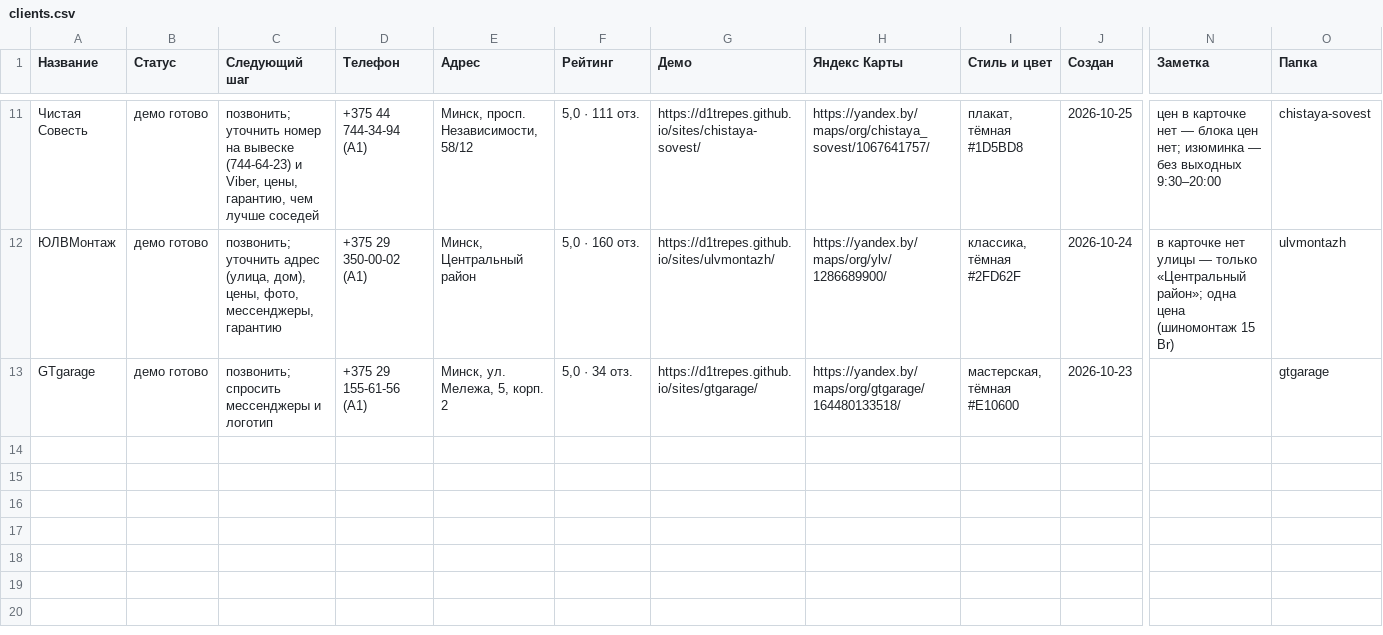
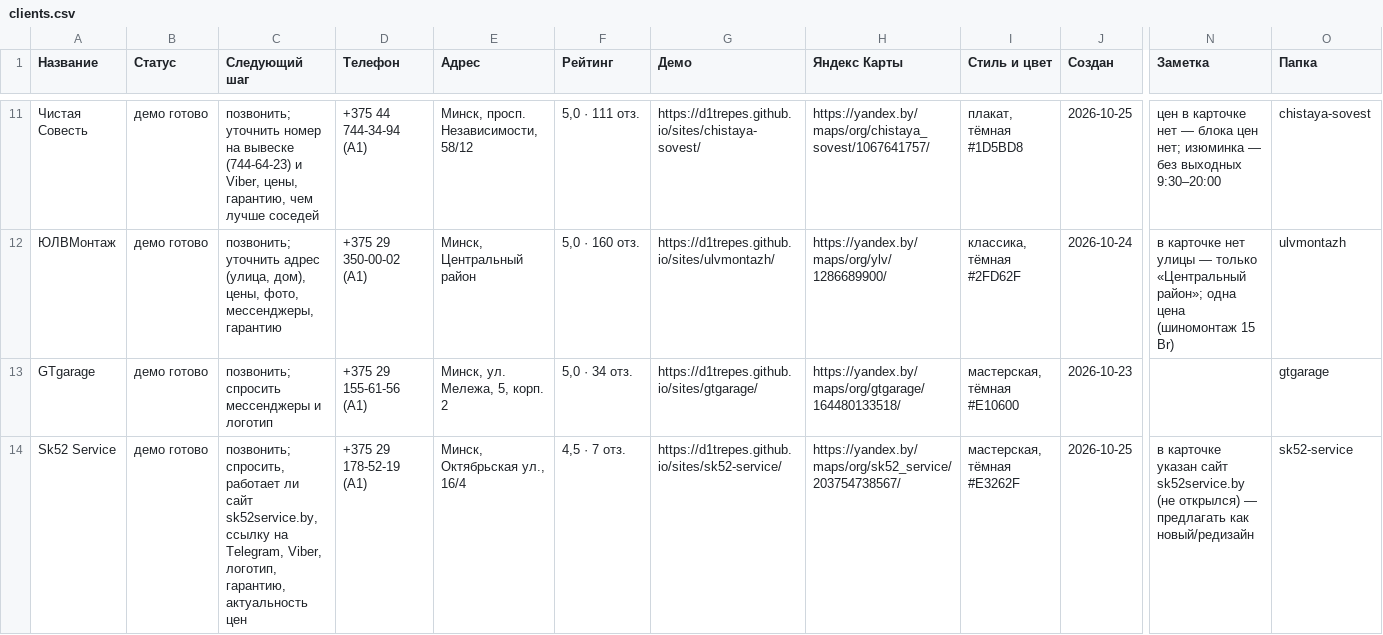
Before and after one commit to d1trepes/sites, a CSV file: clients.csv, drawn as a sheet; only a part is shown, gaps mark what is left out; rows hold the shown columns only; the diff names each change by its address in the sheet, - before the commit and + after, or states it on an @@ line.

```diff
--- a/clients.csv
+++ b/clients.csv
+row 14: Sk52 Service | демо готово | позвонить; спросить, работает ли сайт sk52service.by, ссылку на Telegram, Viber, логотип, гарантию, актуальность цен | +375 29 178-52-19 (A1) | Минск, Октябрьская ул., 16/4 | 4,5 · 7 отз. | https://d1trepes.github.io/sites/sk52-service/ | https://yandex.by/maps/org/sk52_service/203754738567/ | мастерская, тёмная #E3262F | 2026-10-25 | в карточке указан сайт sk52service.by (не открылся) — предлагать как новый/редизайн | sk52-service
```
Also changed, not shown: 16 other files.
